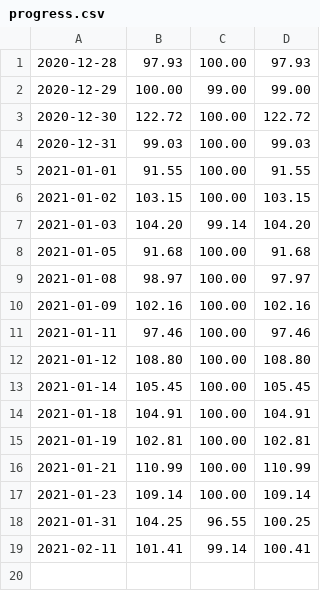
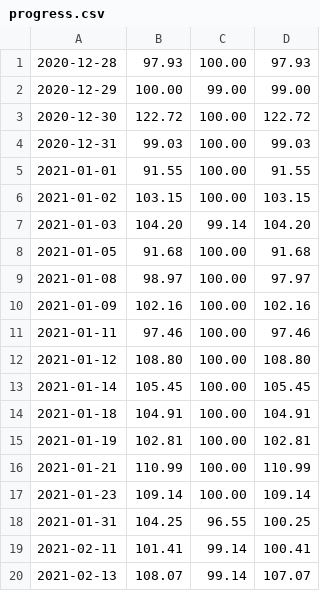
Before and after one commit to reoyamanaka/timed_typing_test, a CSV file: progress.csv, drawn as a sheet; the diff names each change by its address in the sheet, - before the commit and + after, or states it on an @@ line.

Commit message:
13 feb 2021 progress saved

```diff
--- a/progress.csv
+++ b/progress.csv
+row 20: 2021-02-13 | 108.07 | 99.14 | 107.07
```
Also changed, not shown: 1 other file.
